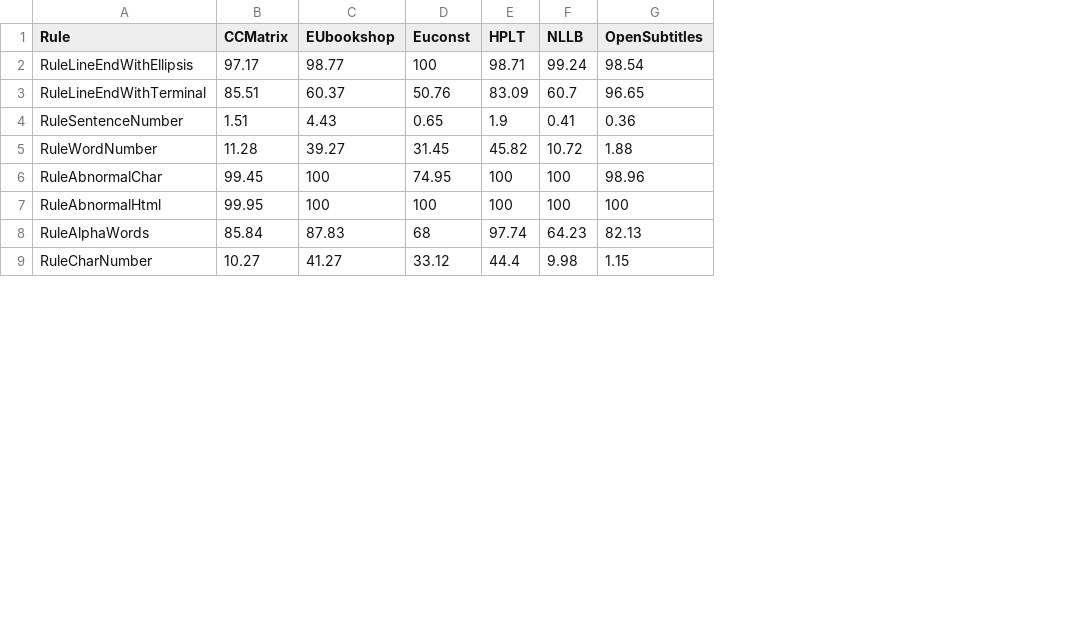
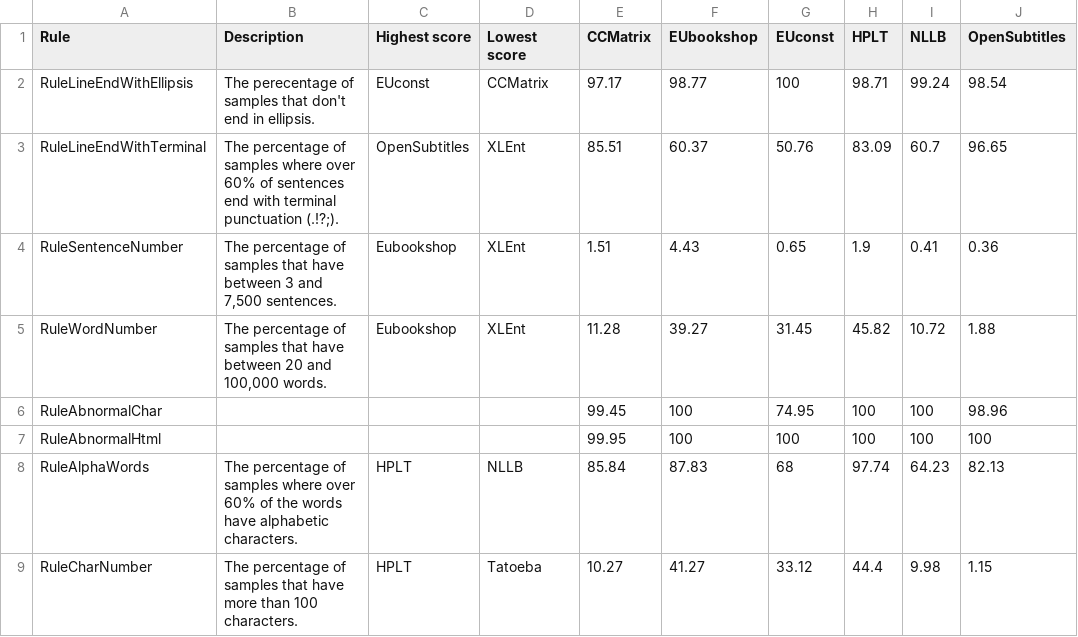
Before and after one commit to andradeM17/Data-quality, a CSV file: Dingo-experiments/results/all-corpora.csv, drawn as a sheet; only a part is shown; addresses are those after the commit; the diff names each change by its address in the sheet, - before the commit and + after, or states it on an @@ line.

Commit message:
Descriptions updated for values in the rules document

```diff
--- a/Dingo-experiments/results/all-corpora.csv
+++ b/Dingo-experiments/results/all-corpora.csv
+column B (Description), rows 2-9: The perecentage of samples that don't end in ellipsis. | The percentage of samples where over 60% of sentences end with terminal punctuation (.!?;). | The percentage of samples that have between 3 and 7,500 sentences. | The percentage of samples that have between 20 and 100,000 words. |  |  | The percentage of samples where over 60% of the words have alphabetic characters. | The percentage of samples that have more than 100 characters.
+column C (Highest score), rows 2-9: EUconst | OpenSubtitles | Eubookshop | Eubookshop |  |  | HPLT | HPLT
+column D (Lowest score), rows 2-9: CCMatrix | XLEnt | XLEnt | XLEnt |  |  | NLLB | Tatoeba
-G1: Euconst
+G1: EUconst
```
Also changed, not shown: 1 other file.
